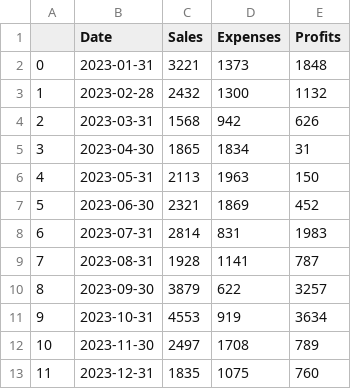
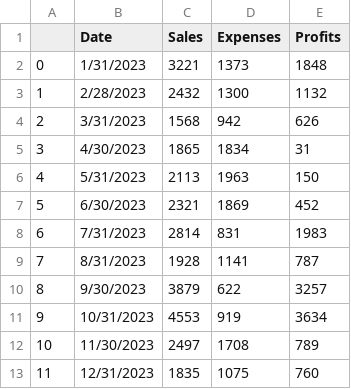
Before and after one commit to ash322ash422/tut_matplotlib, a CSV file: junk.csv, drawn as a sheet.

```diff
--- a/junk.csv
+++ b/junk.csv
@@ -1,13 +1,13 @@
 ,Date,Sales,Expenses,Profits
-0,2023-01-31,3221,1373,1848
-1,2023-02-28,2432,1300,1132
-2,2023-03-31,1568,942,626
-3,2023-04-30,1865,1834,31
-4,2023-05-31,2113,1963,150
-5,2023-06-30,2321,1869,452
-6,2023-07-31,2814,831,1983
-7,2023-08-31,1928,1141,787
-8,2023-09-30,3879,622,3257
-9,2023-10-31,4553,919,3634
-10,2023-11-30,2497,1708,789
-11,2023-12-31,1835,1075,760
+0,1/31/2023,3221,1373,1848
+1,2/28/2023,2432,1300,1132
+2,3/31/2023,1568,942,626
+3,4/30/2023,1865,1834,31
+4,5/31/2023,2113,1963,150
+5,6/30/2023,2321,1869,452
+6,7/31/2023,2814,831,1983
+7,8/31/2023,1928,1141,787
+8,9/30/2023,3879,622,3257
+9,10/31/2023,4553,919,3634
+10,11/30/2023,2497,1708,789
+11,12/31/2023,1835,1075,760
```
Also changed, not shown: 2 other files.
